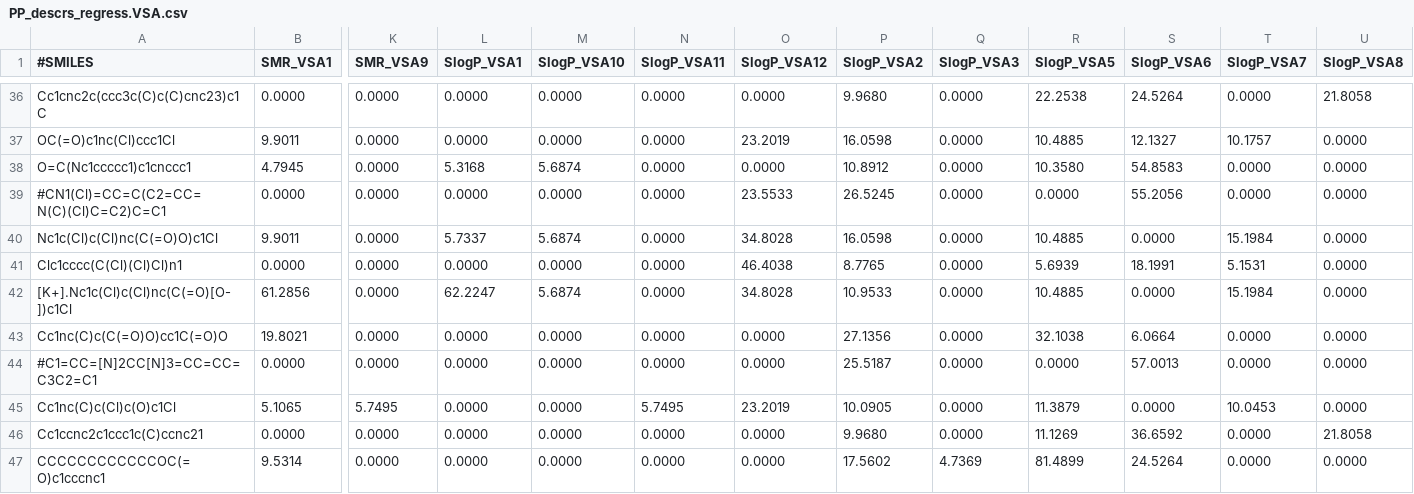
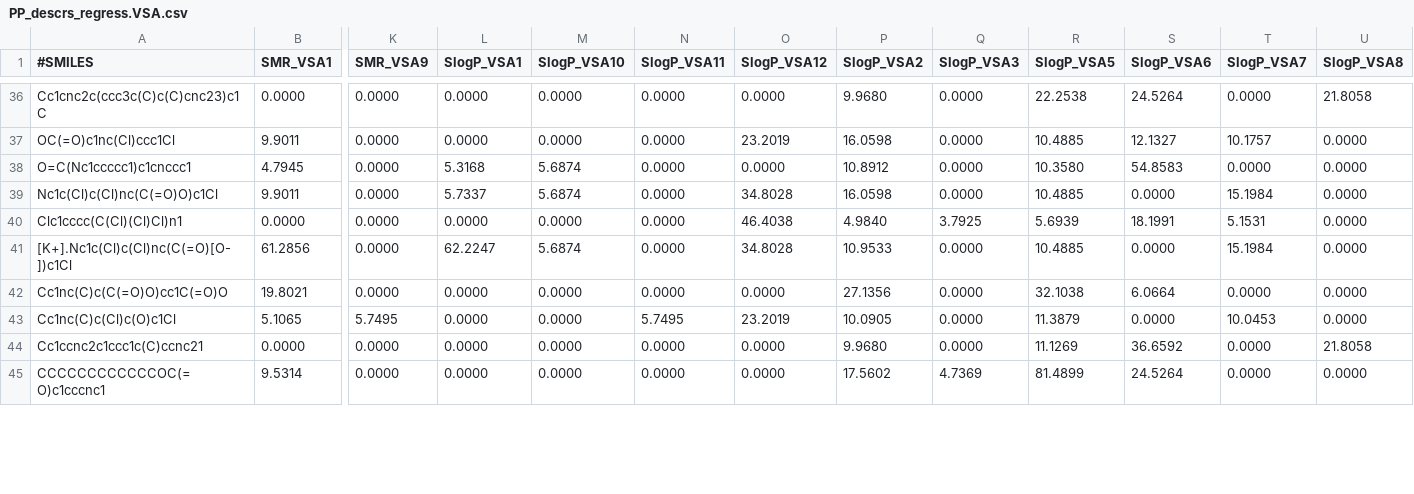
Before and after one commit to rdkit/rdkit-orig, a CSV file: rdkit/Chem/test_data/PP_descrs_regress.VSA.csv, drawn as a sheet; only a part is shown, gaps mark what is left out; removed rows and columns are numbered as before the commit, all else as after; rows hold the shown columns only; the diff covers the shown part only; the diff names each change by its address in the sheet, - before the commit and + after, or states it on an @@ line.

```diff
--- a/rdkit/Chem/test_data/PP_descrs_regress.VSA.csv
+++ b/rdkit/Chem/test_data/PP_descrs_regress.VSA.csv
-row 39: #CN1(Cl)=CC=C(C2=CC=N(C)(Cl)C=C2)C=C1 | 0.0000 | 0.0000 | 0.0000 | 0.0000 | 0.0000 | 23.5533 | 26.5245 | 0.0000 | 0.0000 | 55.2056 | 0.0000 | 0.0000
-P40 (SlogP_VSA2): 8.7765
+P40 (SlogP_VSA2): 4.9840
-Q40 (SlogP_VSA3): 0.0000
+Q40 (SlogP_VSA3): 3.7925
-row 44: #C1=CC=[N]2CC[N]3=CC=CC=C3C2=C1 | 0.0000 | 0.0000 | 0.0000 | 0.0000 | 0.0000 | 0.0000 | 25.5187 | 0.0000 | 0.0000 | 57.0013 | 0.0000 | 0.0000
```
Also changed, not shown: 64 edited cells elsewhere in this file, rdkit/Chem/test_data/PP_descrs_regress.2.csv, rdkit/Chem/test_data/PP_descrs_regress.VSA.2.csv, 5 other files.
